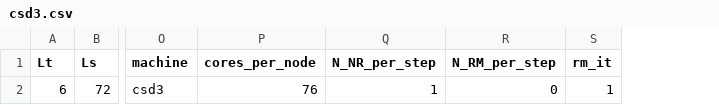
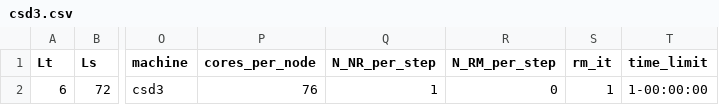
Before and after one commit to fzierler/LLR_HiRep_heatbath_input, a CSV file: input/csd3.csv, drawn as a sheet; only a part is shown, gaps mark what is left out; the diff names each change by its address in the sheet, - before the commit and + after, or states it on an @@ line.

```diff
--- a/input/csd3.csv
+++ b/input/csd3.csv
+column T (time_limit), row 2: 1-00:00:00
```
Also changed, not shown: input/dial3.csv, input/leonardo.csv, 3 other files.
